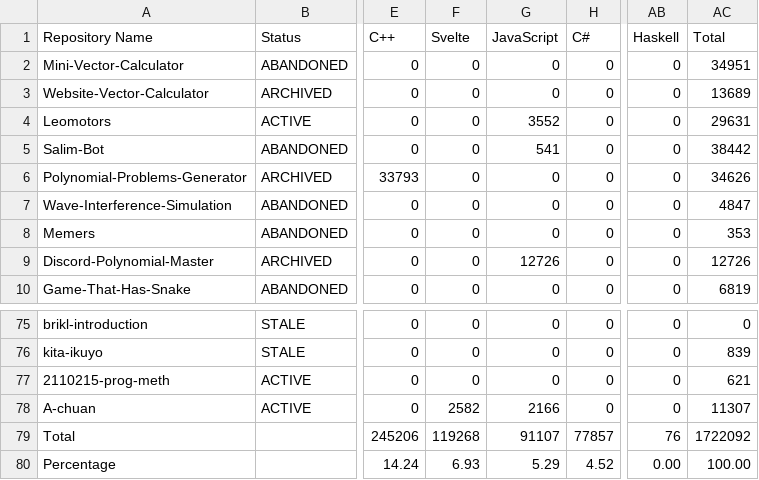
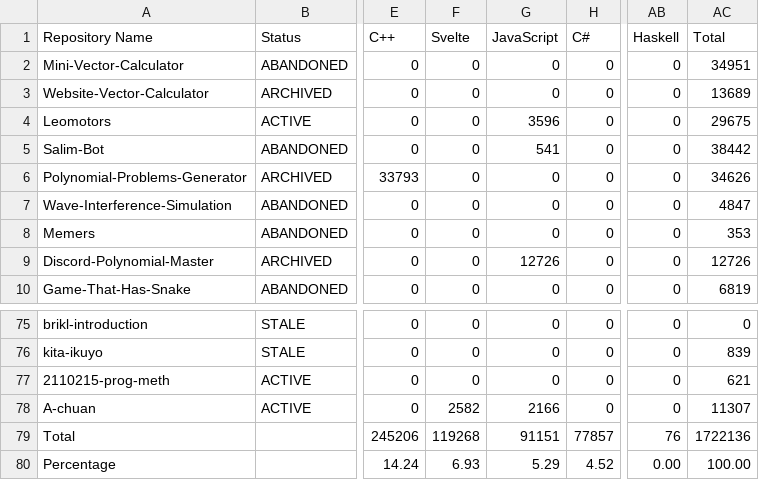
Before and after one commit to leomotors/leomotors, a CSV file: generated/lang.csv, drawn as a sheet; only a part is shown, gaps mark what is left out; the diff names each change by its address in the sheet, - before the commit and + after, or states it on an @@ line.

```diff
--- a/generated/lang.csv
+++ b/generated/lang.csv
-G4 (JavaScript): 3552
+G4 (JavaScript): 3596
-AC4 (Total): 29631
+AC4 (Total): 29675
-G79 (JavaScript): 91107
+G79 (JavaScript): 91151
-AC79 (Total): 1722092
+AC79 (Total): 1722136
```
Also changed, not shown: 6 other files.
